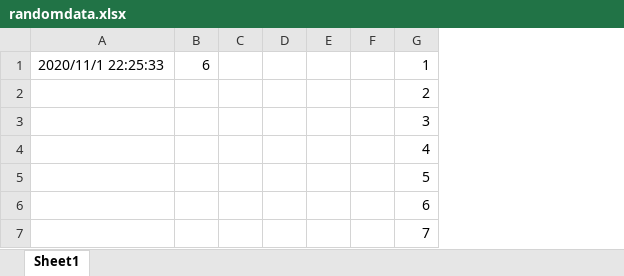
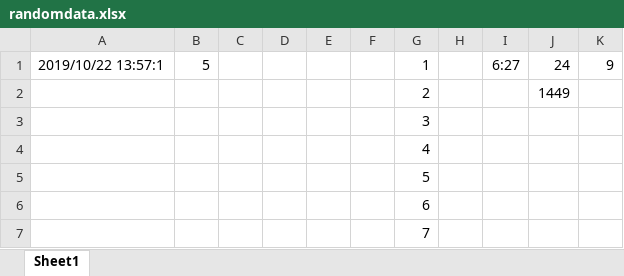
Before and after one commit to tanbinh123/project_web_2021, an Excel workbook: CourseBackend/data/randomdata.xlsx, sheet Sheet1, drawn as a sheet; values as stored, in another font and other column widths than the file's, no borders; removed rows and columns are numbered as before the commit, all else as after; the diff names each change by its address in the sheet, - before the commit and + after, or states it on an @@ line.

Commit message:
detail course 10%

```diff
--- a/CourseBackend/data/randomdata.xlsx (sheet Sheet1)
+++ b/CourseBackend/data/randomdata.xlsx (sheet Sheet1)
-column A, row 1: 2020/11/1 22:25:33
-column B, row 1: 6
+column A, row 1: 2019/10/22 13:57:1
+column B, row 1: 5
+column H, empty
+column I, row 1: 6:27
+column J, rows 1-2: 24 | 1449
+column K, row 1: 9
```
Also changed, not shown: 55 other files.
